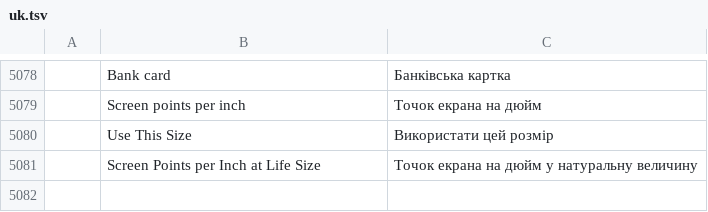
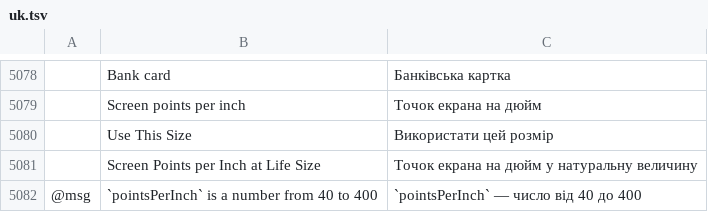
Before and after one commit to SiteSentrix/StitchFoundry, a TSV file: crates/ui-egui/src/i18n/uk.tsv, drawn as a sheet; only a part is shown, gaps mark what is left out; the diff names each change by its address in the sheet, - before the commit and + after, or states it on an @@ line.

```diff
--- a/crates/ui-egui/src/i18n/uk.tsv
+++ b/crates/ui-egui/src/i18n/uk.tsv
+row 5082: @msg | `pointsPerInch` is a number from 40 to 400 | `pointsPerInch` — число від 40 до 400
```
Also changed, not shown: crates/ui-egui/src/i18n/de.tsv, crates/ui-egui/src/i18n/ja.tsv, 7 other files.
